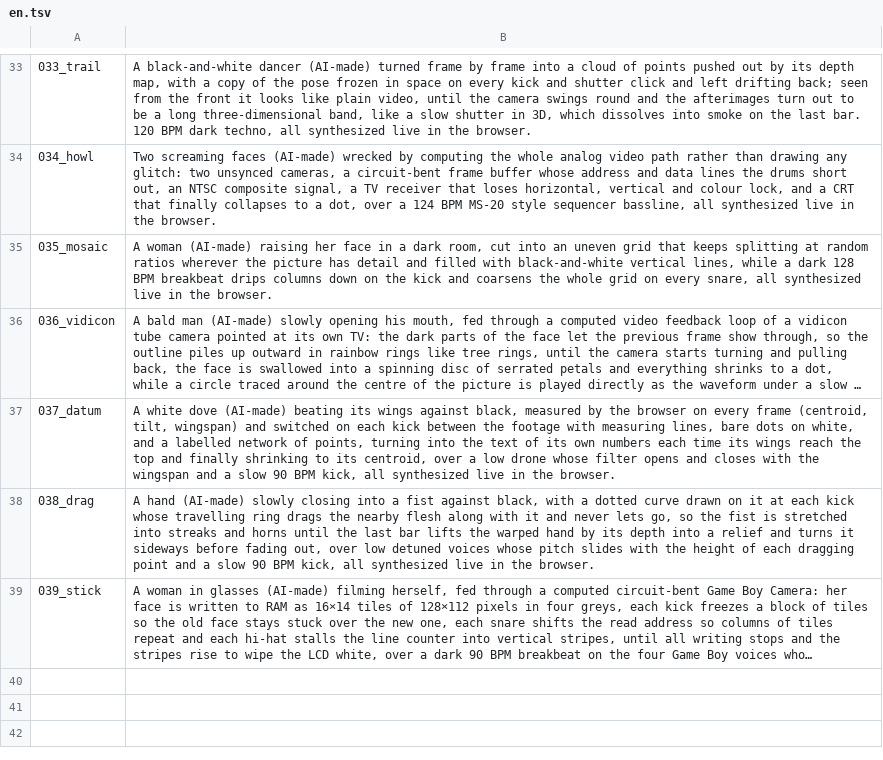
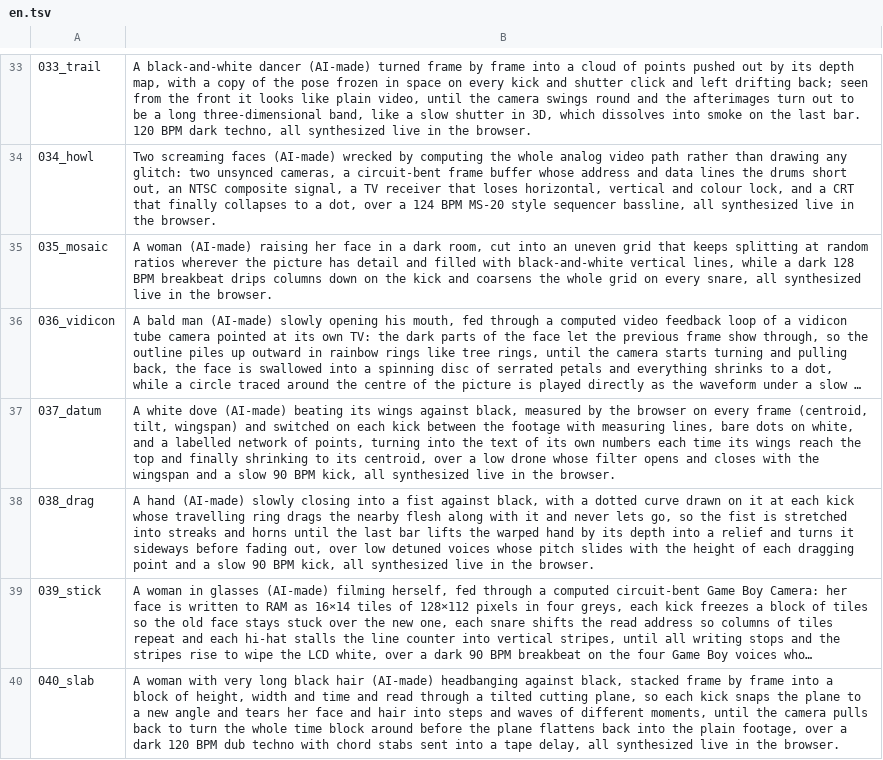
Before and after one commit to verytired/verytired.net, a TSV file: en.tsv, drawn as a sheet; only a part is shown, gaps mark what is left out; long unchanged cells end in …; the diff names each change by its address in the sheet, - before the commit and + after, or states it on an @@ line.

```diff
--- a/en.tsv
+++ b/en.tsv
+row 40: 040_slab | A woman with very long black hair (AI-made) headbanging against black, stacked frame by frame into a block of height, width and time and read through a tilted cutting plane, so each kick snaps the plane to a new angle and tears her face and hair into steps and waves of different moments, until the camera pulls back to turn the whole time block around before the plane flattens back into the plain footage, over a dark 120 BPM dub techno with chord stabs sent into a tape delay, all synthesized live in the browser.
```
Also changed, not shown: tags.tsv, 7 other files.
